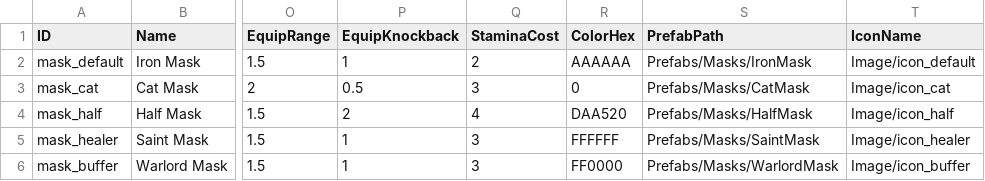
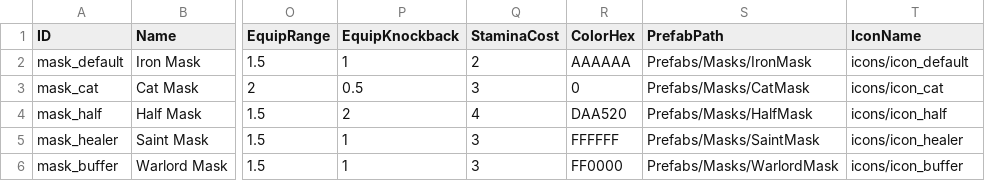
Before and after one commit to gamej2026/mask, a CSV file: Assets/Resources/Data/MaskData.csv, drawn as a sheet; only a part is shown, gaps mark what is left out; the diff names each change by its address in the sheet, - before the commit and + after, or states it on an @@ line.

```diff
--- a/Assets/Resources/Data/MaskData.csv
+++ b/Assets/Resources/Data/MaskData.csv
-T2 (IconName): Image/icon_default
+T2 (IconName): icons/icon_default
-T3 (IconName): Image/icon_cat
+T3 (IconName): icons/icon_cat
-T4 (IconName): Image/icon_half
+T4 (IconName): icons/icon_half
-T5 (IconName): Image/icon_healer
+T5 (IconName): icons/icon_healer
-T6 (IconName): Image/icon_buffer
+T6 (IconName): icons/icon_buffer
```
Also changed, not shown: 10 other files.
